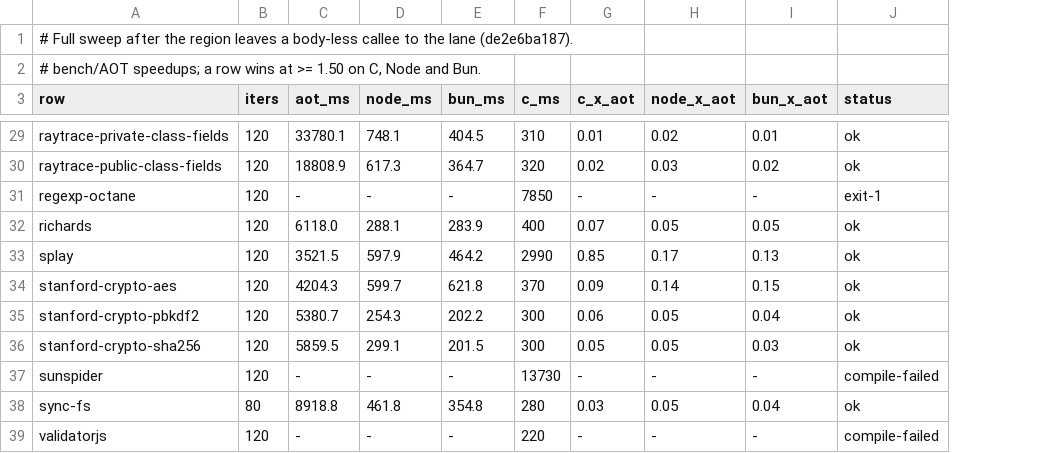
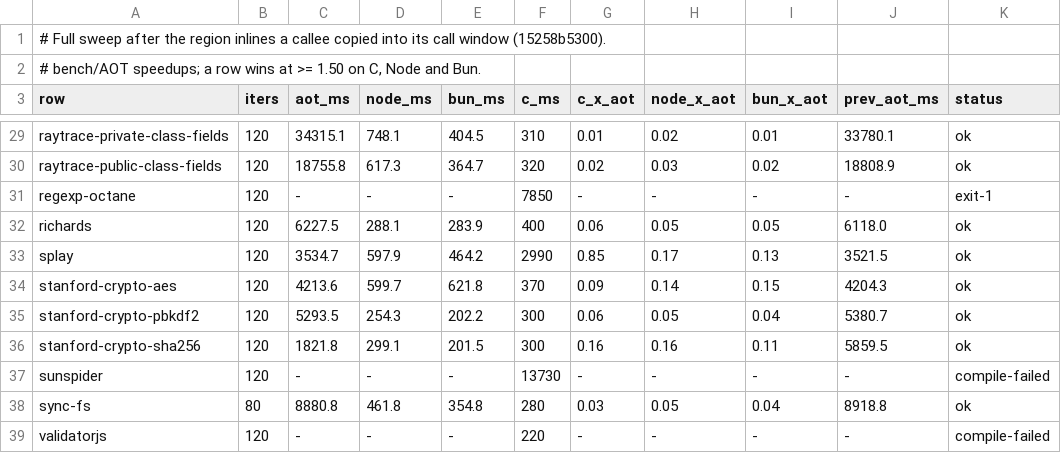
Before and after one commit to butaji/quench, a TSV file: research/aot/arm64/rows.tsv, drawn as a sheet; only a part is shown, gaps mark what is left out; the diff covers the shown part only; the diff names each change by its address in the sheet, - before the commit and + after, or states it on an @@ line.

Commit message:
Sweep after the copied-callee inlining: sha256 5859 -> 1822 ms, navier-stokes 487
29 rows produce a result, still 0 at 1.50x of C, Node and Bun. The inlining of a callee copied
into its call window moves the call-heavy rows: stanford-crypto-sha256 5859 -> 1822 ms (3.2x),
navier-stokes 499 -> 487, doxbee-promise 2141 -> 2066, crypto 1542 -> 1531; the rest within
noise (Basic 4450, raytrace 7429, richards 6228, hash-map 10430, splay 3535, proxy-vue 39.7).

```diff
--- a/research/aot/arm64/rows.tsv
+++ b/research/aot/arm64/rows.tsv
+column J (prev_aot_ms), rows 29-39: 33780.1 | 18808.9 | - | 6118.0 | 3521.5 | 4204.3 | 5380.7 | 5859.5 | - | 8918.8 | -
-A1 (row): …the region leaves a body-less callee to the lane (de2e6ba187).
+A1 (row): …the region inlines a callee copied into its call window (15258b5300).
-C29 (aot_ms): 33780.1
+C29 (aot_ms): 34315.1
-C30 (aot_ms): 18808.9
+C30 (aot_ms): 18755.8
-C32 (aot_ms): 6118.0
+C32 (aot_ms): 6227.5
-G32 (c_x_aot): 0.07
+G32 (c_x_aot): 0.06
-C33 (aot_ms): 3521.5
+C33 (aot_ms): 3534.7
-C34 (aot_ms): 4204.3
+C34 (aot_ms): 4213.6
-C35 (aot_ms): 5380.7
+C35 (aot_ms): 5293.5
-C36 (aot_ms): 5859.5
+C36 (aot_ms): 1821.8
-G36 (c_x_aot): 0.05
+G36 (c_x_aot): 0.16
-H36 (node_x_aot): 0.05
+H36 (node_x_aot): 0.16
-I36 (bun_x_aot): 0.03
+I36 (bun_x_aot): 0.11
-C38 (aot_ms): 8918.8
+C38 (aot_ms): 8880.8
```
Also changed, not shown: 30 edited cells elsewhere in this file.
